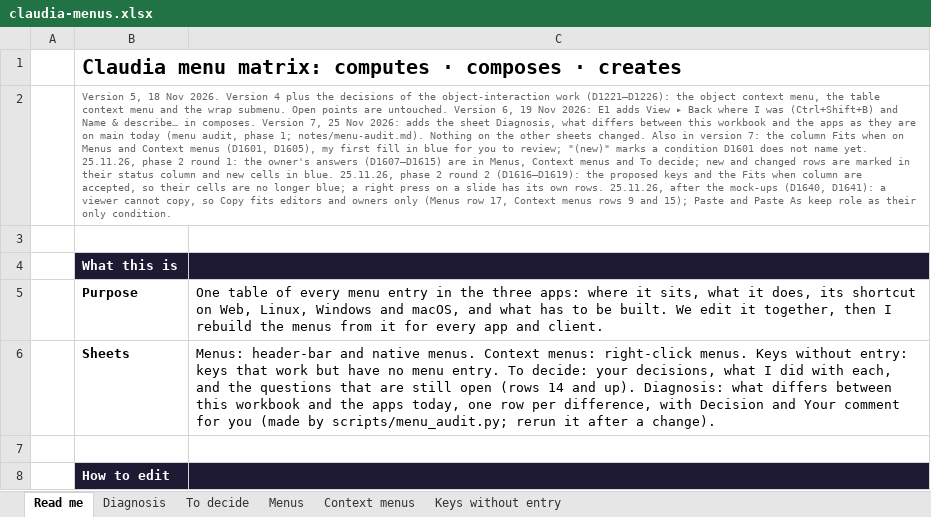
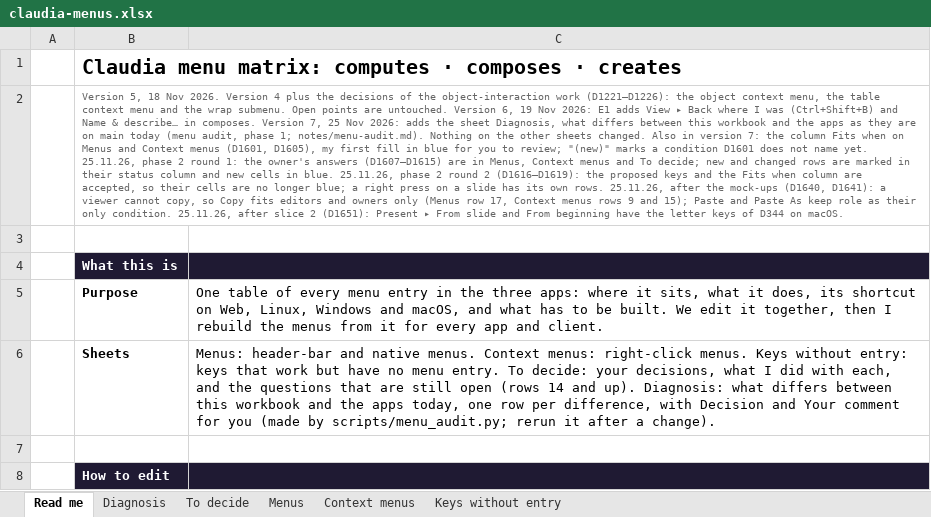
Before and after one commit to claudiaoffice/claudia, an Excel workbook: claudiaoffice-log/notes/claudia-menus.xlsx, sheet Read me, drawn as a sheet; only a part is shown; values as stored, in another font and other column widths than the file's, no borders; the diff names each change by its address in the sheet, - before the commit and + after, or states it on an @@ line.

```diff
--- a/claudiaoffice-log/notes/claudia-menus.xlsx (sheet Read me)
+++ b/claudiaoffice-log/notes/claudia-menus.xlsx (sheet Read me)
-B2: …only condition.
+B2: …only condition. 25.11.26, after slice 2 (D1651): Present ▸ From slide and From beginning have the letter keys of D344 on macOS.
```
Also changed, not shown: sheet Menus, 9 other files.
